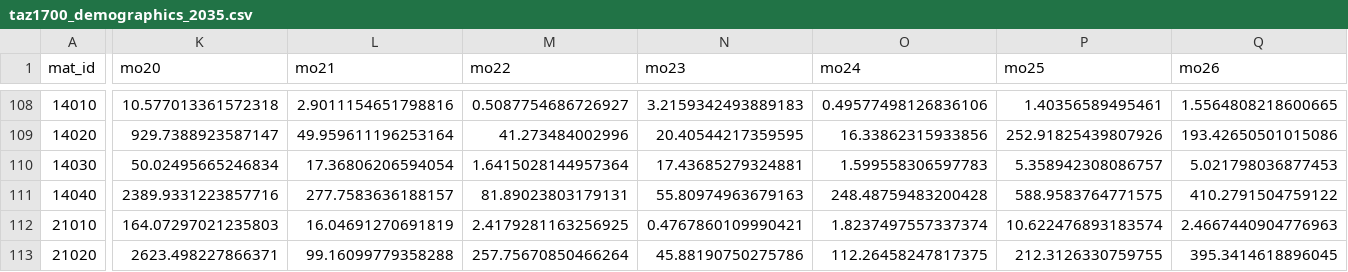
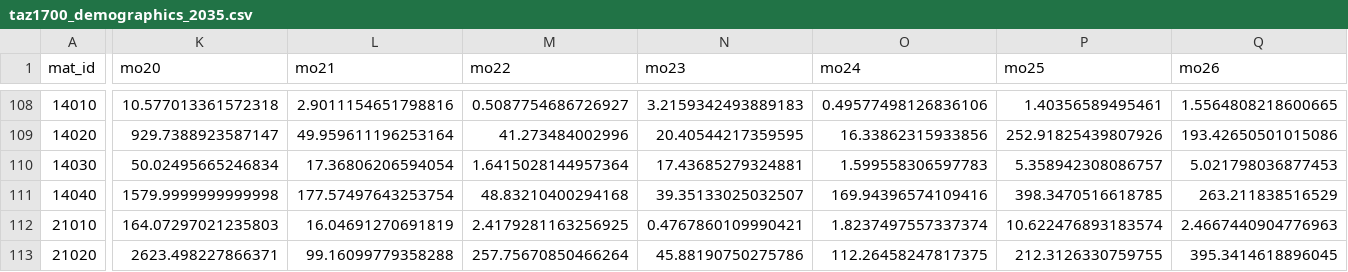
Before and after one commit to KristinaKwong/r2uPhase2, a CSV file: RTM/BaseNetworks/Inputs/taz1700_demographics_2035.csv, drawn as a sheet; only a part is shown, gaps mark what is left out; the diff covers the shown part only; the diff names each change by its address in the sheet, - before the commit and + after, or states it on an @@ line.

```diff
--- a/RTM/BaseNetworks/Inputs/taz1700_demographics_2035.csv
+++ b/RTM/BaseNetworks/Inputs/taz1700_demographics_2035.csv
-K111 (mo20): 2389.9331223857716
+K111 (mo20): 1579.9999999999998
-L111 (mo21): 277.7583636188157
+L111 (mo21): 177.57497643253754
-M111 (mo22): 81.89023803179131
+M111 (mo22): 48.83210400294168
-N111 (mo23): 55.80974963679163
+N111 (mo23): 39.35133025032507
-O111 (mo24): 248.48759483200428
+O111 (mo24): 169.94396574109416
-P111 (mo25): 588.9583764771575
+P111 (mo25): 398.3470516618785
-Q111 (mo26): 410.2791504759122
+Q111 (mo26): 263.211838516529
```
Also changed, not shown: 1 edited cell elsewhere in this file, RTM/BaseNetworks/Inputs/taz1700_demographics_2016.csv, RTM/BaseNetworks/Inputs/taz1700_demographics_2050.csv.
